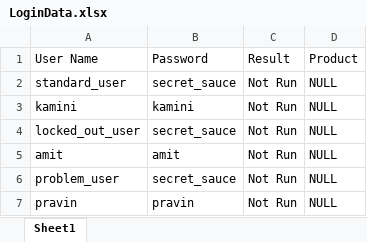
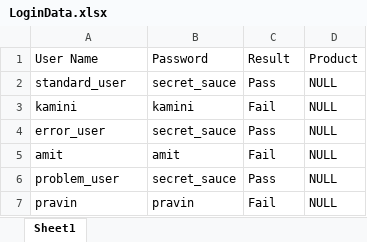
Before and after one commit to ankushvankore/AViIT-Selenium-16, an Excel workbook: MyAutomationProject/ExcelFiles/LoginData.xlsx, sheet Sheet1, drawn as a sheet; values as stored, in another font and other column widths than the file's, no borders; the diff names each change by its address in the sheet, - before the commit and + after, or states it on an @@ line.

```diff
--- a/MyAutomationProject/ExcelFiles/LoginData.xlsx (sheet Sheet1)
+++ b/MyAutomationProject/ExcelFiles/LoginData.xlsx (sheet Sheet1)
-C2 (Result): Not Run
+C2 (Result): Pass
-C3 (Result): Not Run
+C3 (Result): Fail
-A4 (User Name): locked_out_user
+A4 (User Name): error_user
-C4 (Result): Not Run
+C4 (Result): Pass
-C5 (Result): Not Run
+C5 (Result): Fail
-C6 (Result): Not Run
+C6 (Result): Pass
-C7 (Result): Not Run
+C7 (Result): Fail
```
Also changed, not shown: 2 other files.
